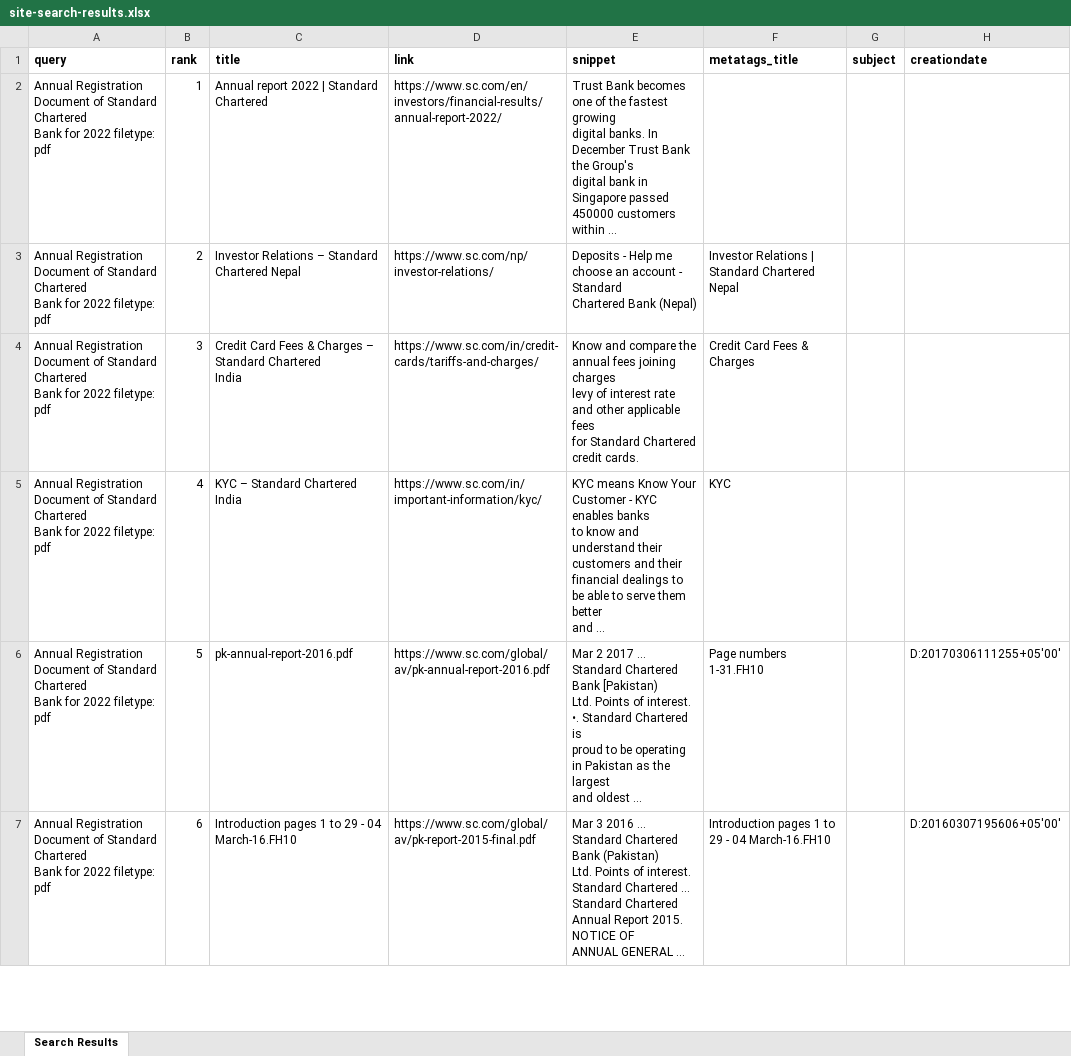
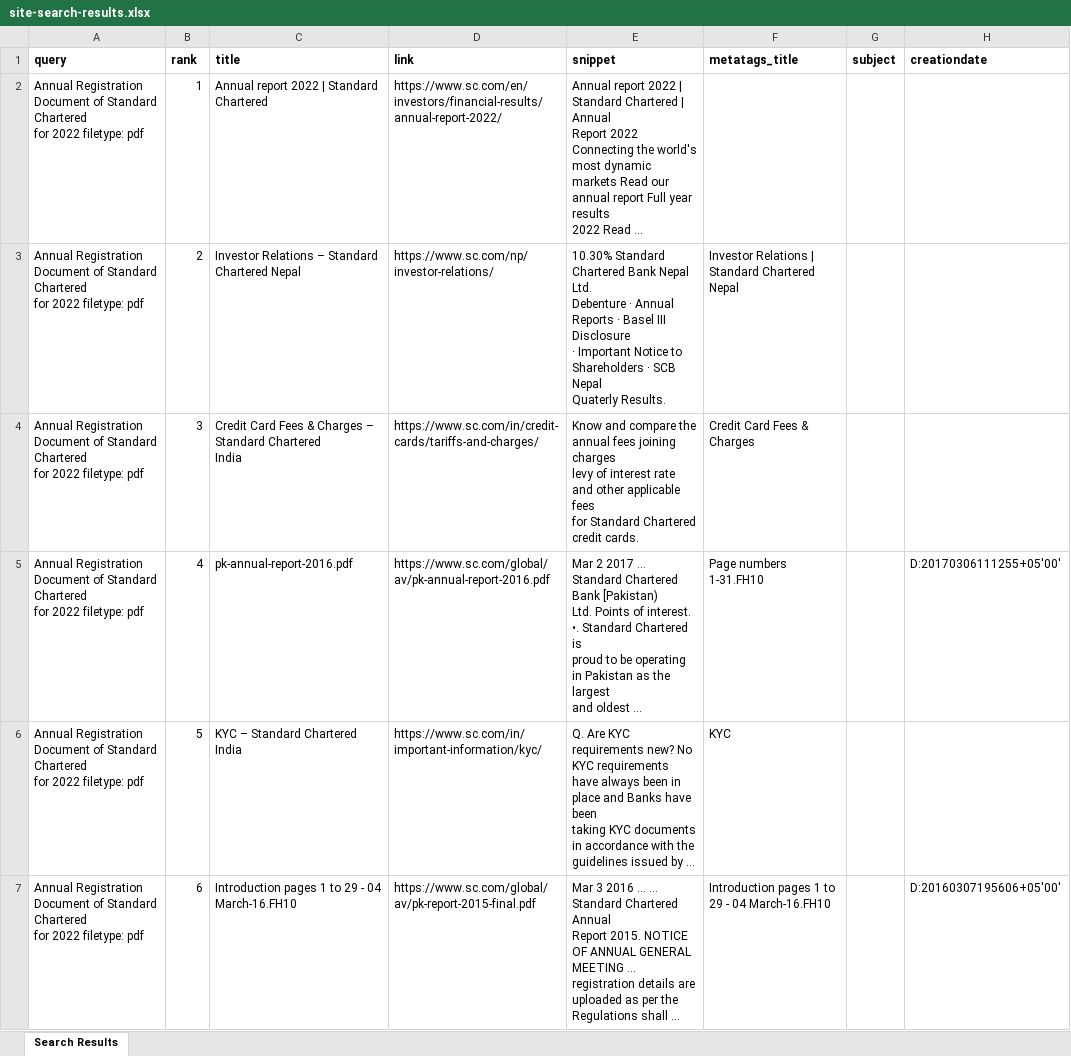
Before and after one commit to arunpshankar/VertexAIDocExplorer, an Excel workbook: data/evaluate/site-search-results.xlsx, sheet Search Results, drawn as a sheet; only a part is shown; values as stored, in another font and other column widths than the file's, no borders; removed rows and columns are numbered as before the commit, all else as after; ↵ is a line break in a cell; the diff covers the shown part only; the diff names each change by its address in the sheet, - before the commit and + after, or states it on an @@ line.

```diff
--- a/data/evaluate/site-search-results.xlsx (sheet Search Results)
+++ b/data/evaluate/site-search-results.xlsx (sheet Search Results)
-A2:A4 (query): …Standard Chartered ↵ Bank for 2022…
+A2:A4 (query): …Standard Chartered ↵ for 2022…
-E2 (snippet): Trust Bank becomes one of the fastest growing ↵ digital banks. In December Trust Bank the Group's ↵ digital bank in Singapore passed 450000 customers ↵ within ...
+E2 (snippet): Annual report 2022 | Standard Chartered | Annual ↵ Report 2022 Connecting the world's most dynamic ↵ markets Read our annual report Full year results ↵ 2022 Read ...
-E3 (snippet): Deposits - Help me choose an account - Standard ↵ Chartered Bank (Nepal)
+E3 (snippet): 10.30% Standard Chartered Bank Nepal Ltd. ↵ Debenture · Annual Reports · Basel III Disclosure ↵ · Important Notice to Shareholders · SCB Nepal ↵ Quaterly Results.
-row 5: Annual Registration Document of Standard Chartered ↵ Bank for 2022 filetype: pdf | 4 | KYC – Standard Chartered India | https://www.sc.com/in/important-information/kyc/ | KYC means Know Your Customer - KYC enables banks ↵ to know and understand their customers and their ↵ financial dealings to be able to serve them better ↵ and ... | KYC
-A5 (query): …Standard Chartered ↵ Bank for 2022…
+A5 (query): …Standard Chartered ↵ for 2022…
-B5 (rank): 5
+B5 (rank): 4
+row 6: Annual Registration Document of Standard Chartered ↵ for 2022 filetype: pdf | 5 | KYC – Standard Chartered India | https://www.sc.com/in/important-information/kyc/ | Q. Are KYC requirements new? No KYC requirements ↵ have always been in place and Banks have been ↵ taking KYC documents in accordance with the ↵ guidelines issued by ... | KYC
-A7 (query): …Standard Chartered ↵ Bank for 2022…
+A7 (query): …Standard Chartered ↵ for 2022…
-E7 (snippet): …2016 ... Standard Chartered Bank (Pakistan) ↵ Ltd. Points of interest. Standard Chartered ... ↵ Standard Chartered Annual Report 2015. NOTICE OF ↵ ANNUAL GENERAL ...
+E7 (snippet): …2016 ... ... Standard Chartered Annual ↵ Report 2015. NOTICE OF ANNUAL GENERAL MEETING ... ↵ registration details are uploaded as per the ↵ Regulations shall ...
```
Also changed, not shown: 148 added rows and 10 edited cells elsewhere in this sheet, data/evaluate/doc-search-results.xlsx, data/evaluate/site-search-results-pruned.xlsx, 5 other files.
